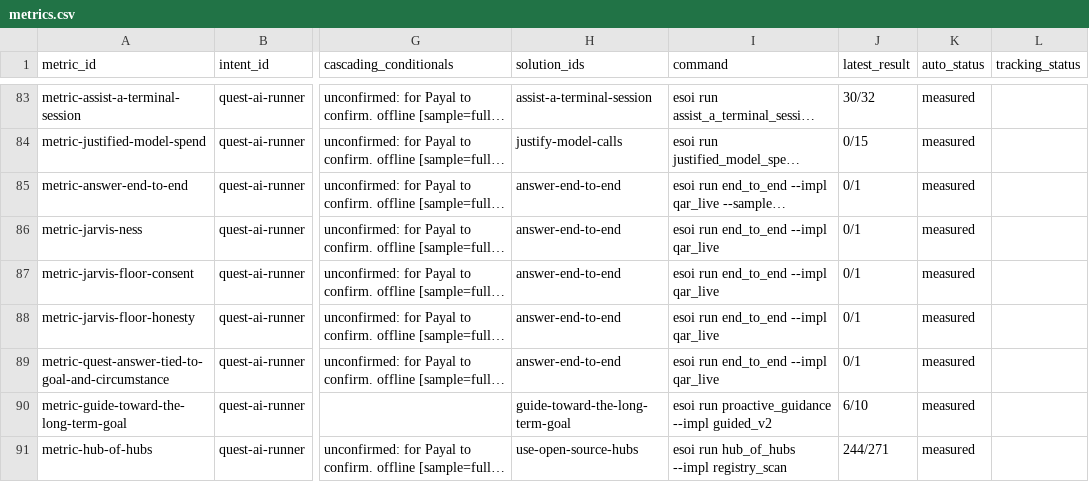
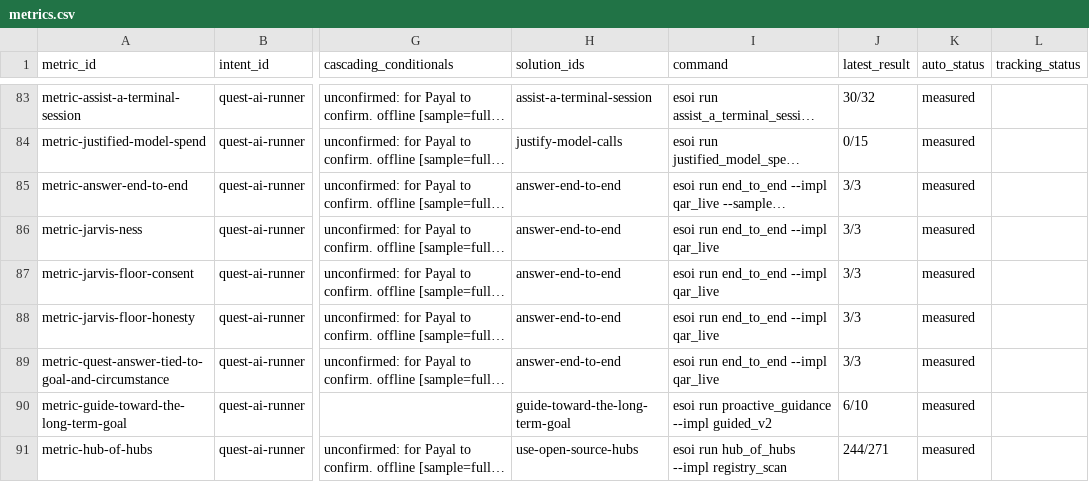
Before and after one commit to SpiritualData/quest-ai-runner, a CSV file: esoi/tracker/metrics.csv, drawn as a sheet; only a part is shown, gaps mark what is left out; long unchanged cells end in …; the diff names each change by its address in the sheet, - before the commit and + after, or states it on an @@ line.

```diff
--- a/esoi/tracker/metrics.csv
+++ b/esoi/tracker/metrics.csv
-J85:J89 (latest_result): 0/1
+J85:J89 (latest_result): 3/3
```
Also changed, not shown: esoi/tracker/implementations.csv, esoi/waivers.csv.
